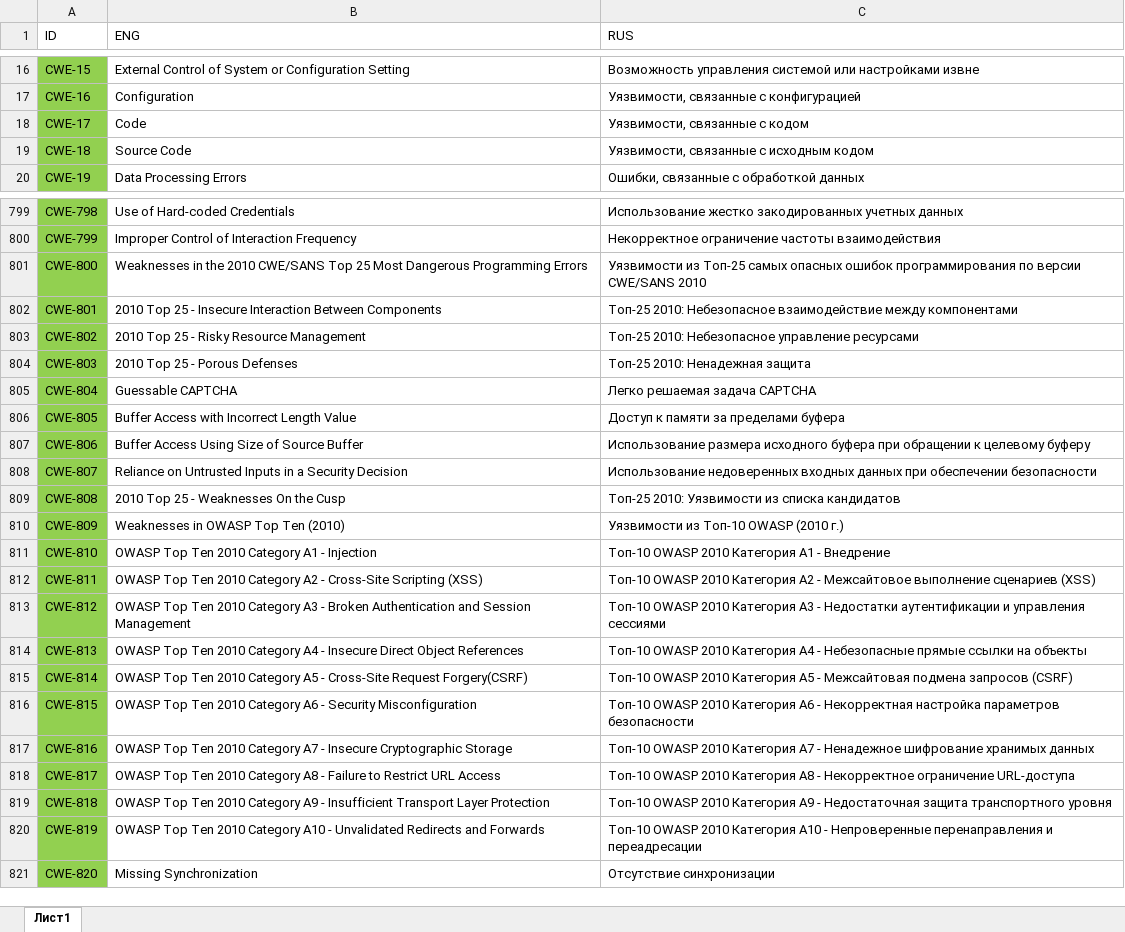
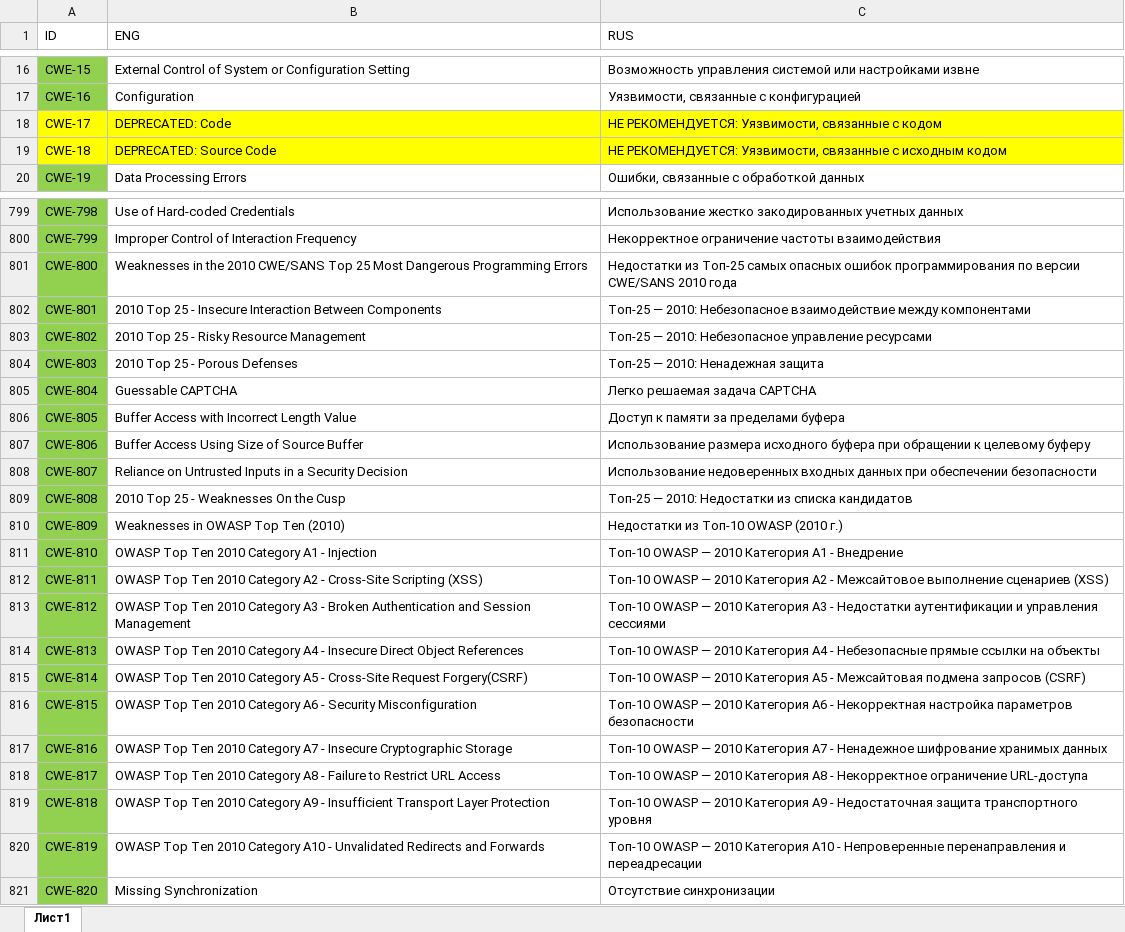
Before and after one commit to PositiveTechnologies/PT.Doc, an Excel workbook: CWE-List/CWE-List.xlsx, sheet Лист1, drawn as a sheet; only a part is shown, gaps mark what is left out; values as stored, in another font and other column widths than the file's, no borders; table styles not drawn; the diff covers the shown part only; the diff names each change by its address in the sheet, - before the commit and + after, or states it on an @@ line.

```diff
--- a/CWE-List/CWE-List.xlsx (sheet Лист1)
+++ b/CWE-List/CWE-List.xlsx (sheet Лист1)
-A18:A19 fill: #92D050
+A18:A19 fill: #FFFF00
-B18 (ENG): Code
+B18 (ENG): DEPRECATED: Code
-B18:C19 fill: none
+B18:C19 fill: #FFFF00
-C18 (RUS): Уязвимости, связанные с кодом
+C18 (RUS): НЕ РЕКОМЕНДУЕТСЯ: Уязвимости, связанные с кодом
-B19 (ENG): Source Code
+B19 (ENG): DEPRECATED: Source Code
-C19 (RUS): Уязвимости, связанные…
+C19 (RUS): НЕ РЕКОМЕНДУЕТСЯ: Уязвимости, связанные…
-C801 (RUS): Уязвимости из Топ-25 самых опасных ошибок программирования по версии CWE/SANS 2010
+C801 (RUS): Недостатки из Топ-25 самых опасных ошибок программирования по версии CWE/SANS 2010 года
-C802 (RUS): Топ-25 2010: Небезопасное…
+C802 (RUS): Топ-25 — 2010: Небезопасное…
-C803 (RUS): Топ-25 2010: Небезопасное…
+C803 (RUS): Топ-25 — 2010: Небезопасное…
-C804 (RUS): Топ-25 2010: Ненадежная защита
+C804 (RUS): Топ-25 — 2010: Ненадежная защита
-C809 (RUS): Топ-25 2010: Уязвимости из списка кандидатов
+C809 (RUS): Топ-25 — 2010: Недостатки из списка кандидатов
-C810 (RUS): Уязвимости из Топ-10 OWASP (2010 г.)
+C810 (RUS): Недостатки из Топ-10 OWASP (2010 г.)
-C811 (RUS): Топ-10 OWASP 2010 Категория А1 - Внедрение
+C811 (RUS): Топ-10 OWASP — 2010 Категория А1 - Внедрение
-C812 (RUS): Топ-10 OWASP 2010 Категория…
+C812 (RUS): Топ-10 OWASP — 2010 Категория…
-C813 (RUS): Топ-10 OWASP 2010 Категория…
+C813 (RUS): Топ-10 OWASP — 2010 Категория…
-C814 (RUS): Топ-10 OWASP 2010 Категория…
+C814 (RUS): Топ-10 OWASP — 2010 Категория…
-C815 (RUS): Топ-10 OWASP 2010 Категория…
+C815 (RUS): Топ-10 OWASP — 2010 Категория…
-C816 (RUS): Топ-10 OWASP 2010 Категория…
+C816 (RUS): Топ-10 OWASP — 2010 Категория…
-C817 (RUS): Топ-10 OWASP 2010 Категория…
+C817 (RUS): Топ-10 OWASP — 2010 Категория…
-C818 (RUS): Топ-10 OWASP 2010 Категория…
+C818 (RUS): Топ-10 OWASP — 2010 Категория…
-C819 (RUS): Топ-10 OWASP 2010 Категория…
+C819 (RUS): Топ-10 OWASP — 2010 Категория…
-C820 (RUS): Топ-10 OWASP 2010 Категория…
+C820 (RUS): Топ-10 OWASP — 2010 Категория…
```
Also changed, not shown: 12 added rows and 60 edited cells elsewhere in this sheet, 1 other file.
